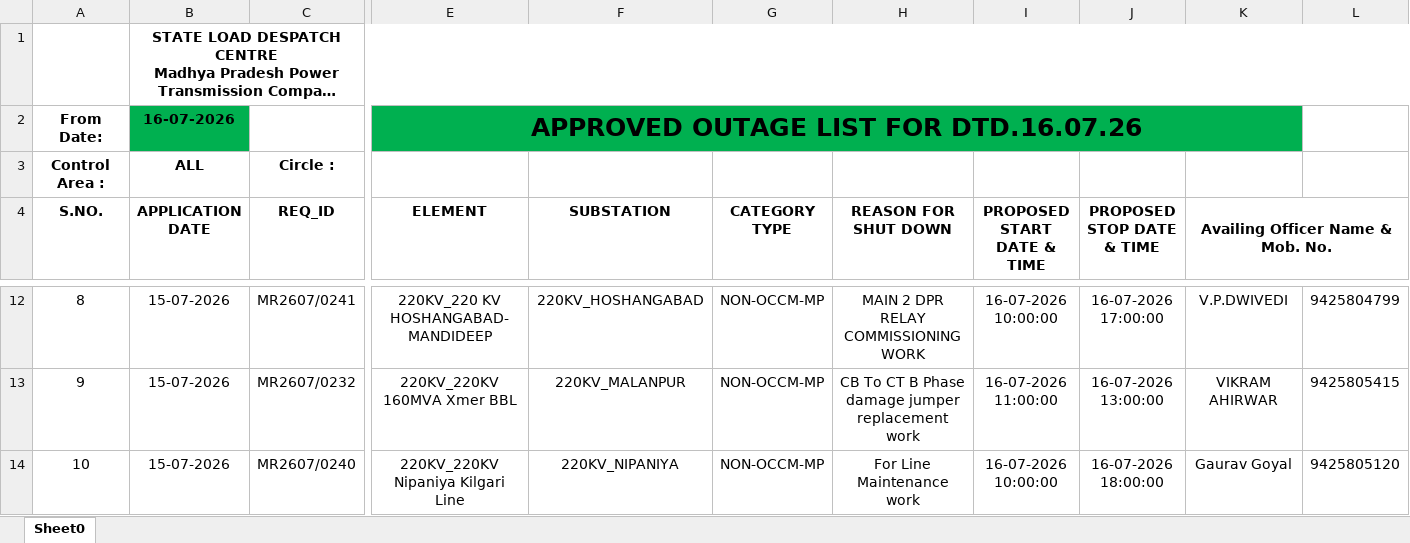
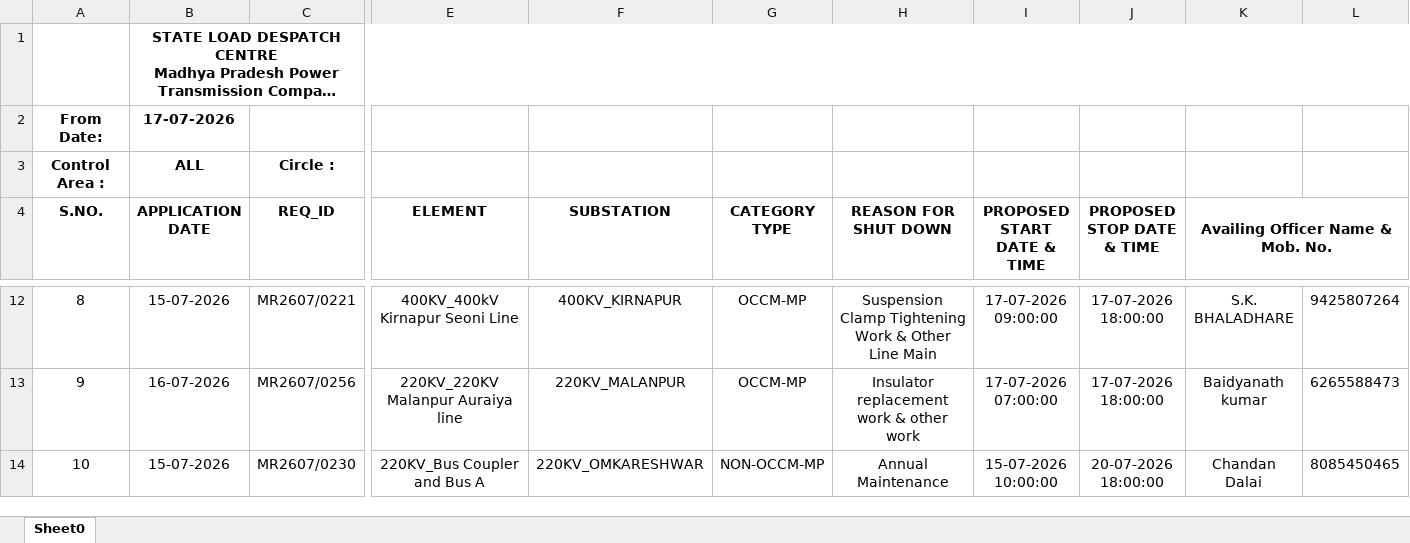
Before and after one commit to SLDCMP/shutdown, an Excel workbook: 1.xlsx, sheet Sheet0, drawn as a sheet; only a part is shown, gaps mark what is left out; long unchanged cells end in …; values as stored, in another font and other column widths than the file's, no borders; charts and pictures not drawn; removed rows and columns are numbered as before the commit, all else as after; the diff covers the shown part only; the diff names each change by its address in the sheet, - before the commit and + after, or states it on an @@ line.

```diff
--- a/1.xlsx (sheet Sheet0)
+++ b/1.xlsx (sheet Sheet0)
-B2 (APPLICATION DATE): 16-07-2026
+B2 (APPLICATION DATE): 17-07-2026
-B2 fill: #00B050
+B2 fill: none
-E2 (ELEMENT): APPROVED OUTAGE LIST FOR DTD.16.07.26
+E2 (ELEMENT): (empty)
-E2:K2 fill: #00B050
+E2:K2 fill: none
-E2:K2 merged
-C12 (REQ_ID): MR2607/0241
+C12 (REQ_ID): MR2607/0221
-E12 (ELEMENT): 220KV_220 KV HOSHANGABAD-MANDIDEEP
+E12 (ELEMENT): 400KV_400kV Kirnapur Seoni Line
-F12 (SUBSTATION): 220KV_HOSHANGABAD
+F12 (SUBSTATION): 400KV_KIRNAPUR
-G12:G13 (CATEGORY TYPE): NON-OCCM-MP
+G12:G13 (CATEGORY TYPE): OCCM-MP
-H12 (REASON FOR SHUT DOWN): MAIN 2 DPR RELAY COMMISSIONING WORK
+H12 (REASON FOR SHUT DOWN): Suspension Clamp Tightening Work & Other Line Main
-I12 (PROPOSED START DATE & TIME): 16-07-2026 10:00:00
+I12 (PROPOSED START DATE & TIME): 17-07-2026 09:00:00
-J12 (PROPOSED STOP DATE & TIME): 16-07-2026 17:00:00
+J12 (PROPOSED STOP DATE & TIME): 17-07-2026 18:00:00
-K12 (Availing Officer Name & Mob. No.): V.P.DWIVEDI
+K12 (Availing Officer Name & Mob. No.): S.K. BHALADHARE
-L12: 9425804799
+L12: 9425807264
-B13 (APPLICATION DATE): 15-07-2026
+B13 (APPLICATION DATE): 16-07-2026
-C13 (REQ_ID): MR2607/0232
+C13 (REQ_ID): MR2607/0256
-E13 (ELEMENT): 220KV_220KV 160MVA Xmer BBL
+E13 (ELEMENT): 220KV_220KV Malanpur Auraiya line
-H13 (REASON FOR SHUT DOWN): CB To CT B Phase damage jumper replacement work
+H13 (REASON FOR SHUT DOWN): Insulator replacement work & other work
-I13 (PROPOSED START DATE & TIME): 16-07-2026 11:00:00
+I13 (PROPOSED START DATE & TIME): 17-07-2026 07:00:00
-J13 (PROPOSED STOP DATE & TIME): 16-07-2026 13:00:00
+J13 (PROPOSED STOP DATE & TIME): 17-07-2026 18:00:00
-K13 (Availing Officer Name & Mob. No.): VIKRAM AHIRWAR
+K13 (Availing Officer Name & Mob. No.): Baidyanath kumar
-L13: 9425805415
+L13: 6265588473
-C14 (REQ_ID): MR2607/0240
+C14 (REQ_ID): MR2607/0230
-E14 (ELEMENT): 220KV_220KV Nipaniya Kilgari Line
+E14 (ELEMENT): 220KV_Bus Coupler and Bus A
-F14 (SUBSTATION): 220KV_NIPANIYA
+F14 (SUBSTATION): 220KV_OMKARESHWAR
-H14 (REASON FOR SHUT DOWN): For Line Maintenance work
+H14 (REASON FOR SHUT DOWN): Annual Maintenance
-I14 (PROPOSED START DATE & TIME): 16-07-2026 10:00:00
+I14 (PROPOSED START DATE & TIME): 15-07-2026 10:00:00
-J14 (PROPOSED STOP DATE & TIME): 16-07-2026 18:00:00
+J14 (PROPOSED STOP DATE & TIME): 20-07-2026 18:00:00
-K14 (Availing Officer Name & Mob. No.): Gaurav Goyal
+K14 (Availing Officer Name & Mob. No.): Chandan Dalai
-L14: 9425805120
+L14: 8085450465
```
Also changed, not shown: 1 added row, 1 removed row and 260 edited cells elsewhere in this sheet.
